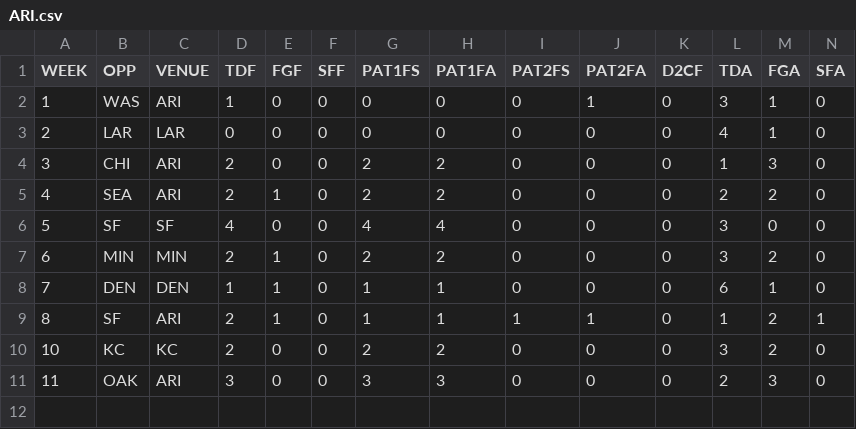
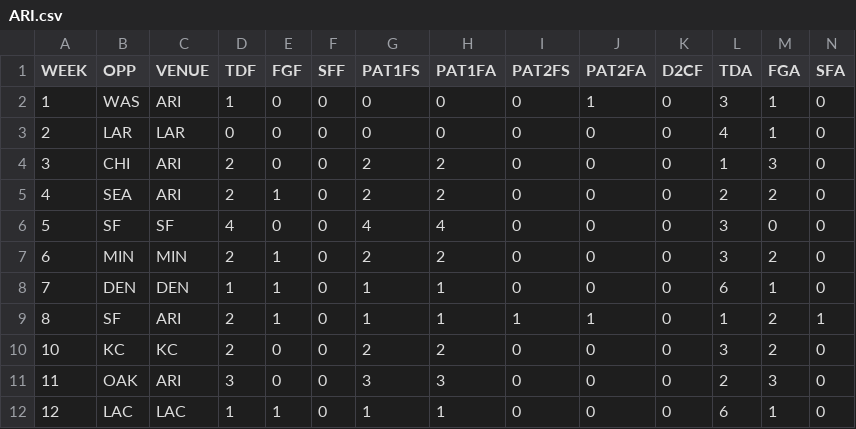
Before and after one commit to JoeJimFlood/MerrerPredictifier, a CSV file: NFL2018/Score Tables/ARI.csv, drawn as a sheet; only a part is shown; rows hold the shown columns only; the diff names each change by its address in the sheet, - before the commit and + after, or states it on an @@ line.

Commit message:
Added NFL Week 13 Forecasts

```diff
--- a/NFL2018/Score Tables/ARI.csv
+++ b/NFL2018/Score Tables/ARI.csv
+row 12: 12 | LAC | LAC | 1 | 1 | 0 | 1 | 1 | 0 | 0 | 0 | 6 | 1 | 0
```
Also changed, not shown: NFL2018/Score Tables/BAL.csv, NFL2018/Score Tables/BUF.csv, 33 other files.
